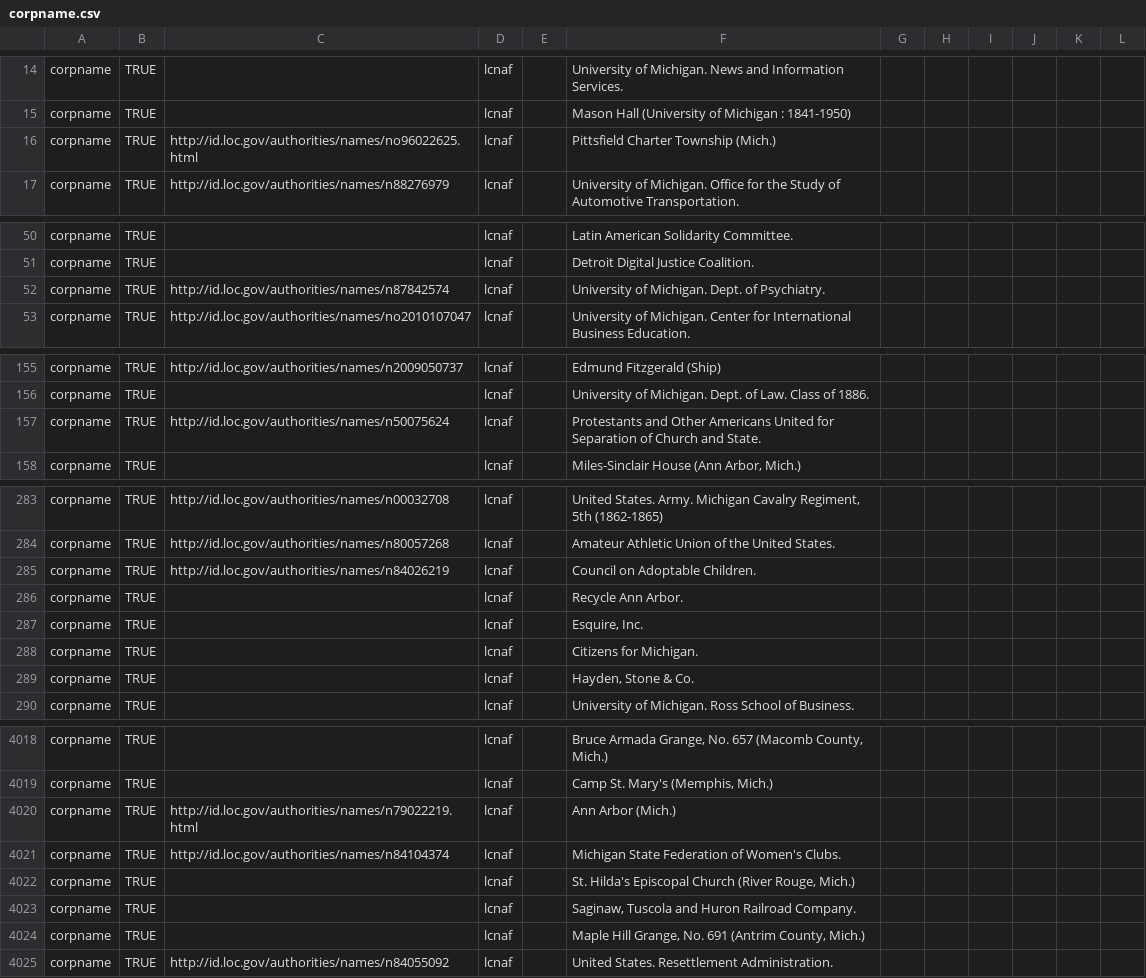
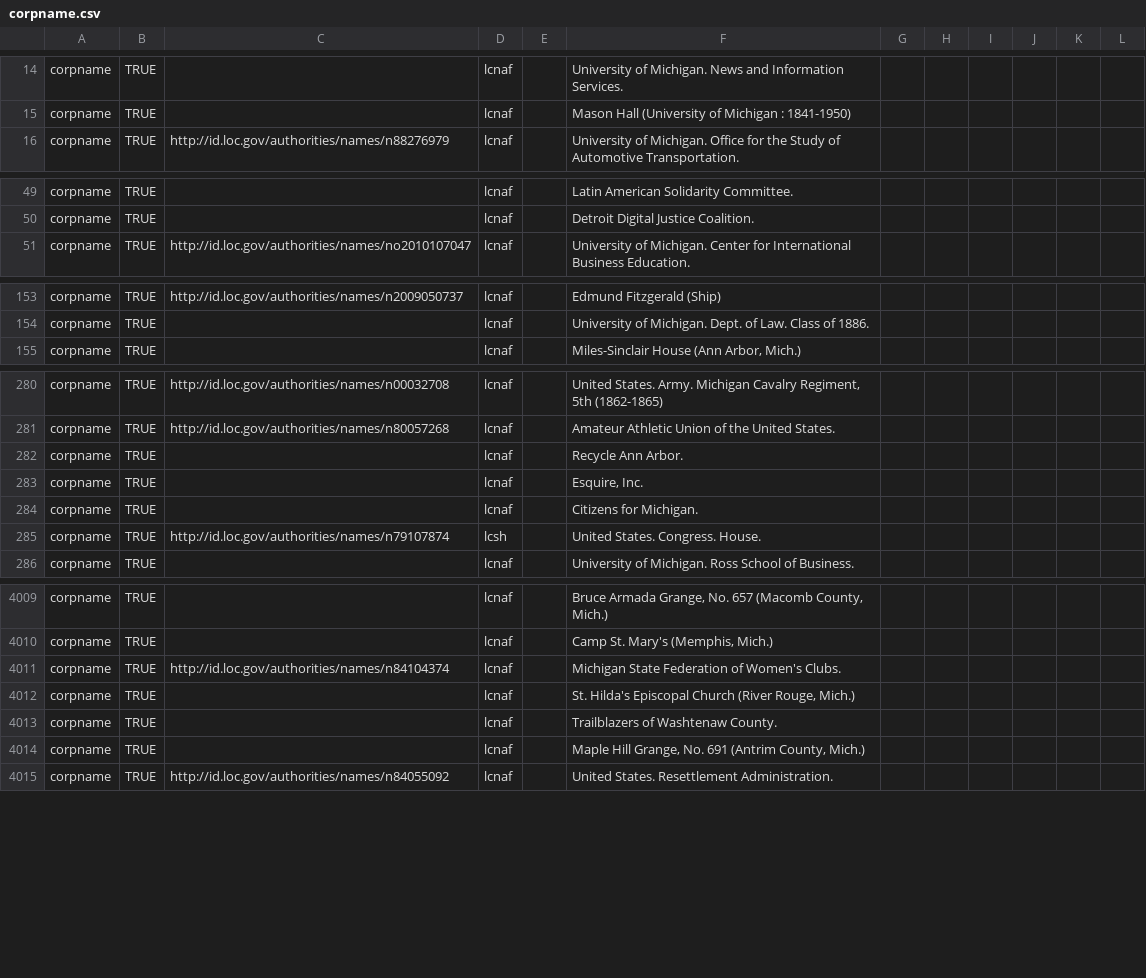
Before and after one commit to eckardm/work-stuff, a CSV file: agents/corpname.csv, drawn as a sheet; only a part is shown, gaps mark what is left out; the diff covers the shown part only.

```diff
--- a/agents/corpname.csv
+++ b/agents/corpname.csv
@@ -15,3 +15,2 @@ corpname,TRUE,,lcnaf,,University of Michigan. News and Information Services.
 corpname,TRUE,,lcnaf,,Mason Hall (University of Michigan : 1841-1950)
-corpname,TRUE,http://id.loc.gov/authorities/names/no96022625.html,lcnaf,,Pittsfield Charter Township (Mich.)
 corpname,TRUE,http://id.loc.gov/authorities/names/n88276979,lcnaf,,University of Michigan. Office for the Study of Automotive Transportation.
@@ -51,3 +50,2 @@ corpname,TRUE,,lcnaf,,Latin American Solidarity Committee.
 corpname,TRUE,,lcnaf,,Detroit Digital Justice Coalition.
-corpname,TRUE,http://id.loc.gov/authorities/names/n87842574,lcnaf,,University of Michigan. Dept. of Psychiatry.
 corpname,TRUE,http://id.loc.gov/authorities/names/no2010107047,lcnaf,,University of Michigan. Center for International Business Education.
@@ -156,3 +154,2 @@ corpname,TRUE,http://id.loc.gov/authorities/names/n2009050737,lcnaf,,Edmund Fitz
 corpname,TRUE,,lcnaf,,University of Michigan. Dept. of Law. Class of 1886.
-corpname,TRUE,http://id.loc.gov/authorities/names/n50075624,lcnaf,,Protestants and Other Americans United for Separation of Church and State.
 corpname,TRUE,,lcnaf,,"Miles-Sinclair House (Ann Arbor, Mich.)"
@@ -284,3 +281,2 @@ corpname,TRUE,http://id.loc.gov/authorities/names/n00032708,lcnaf,,"United State
 corpname,TRUE,http://id.loc.gov/authorities/names/n80057268,lcnaf,,Amateur Athletic Union of the United States.
-corpname,TRUE,http://id.loc.gov/authorities/names/n84026219,lcnaf,,Council on Adoptable Children.
 corpname,TRUE,,lcnaf,,Recycle Ann Arbor.
@@ -288,3 +284,3 @@ corpname,TRUE,,lcnaf,,"Esquire, Inc."
 corpname,TRUE,,lcnaf,,Citizens for Michigan.
-corpname,TRUE,,lcnaf,,"Hayden, Stone & Co."
+corpname,TRUE,http://id.loc.gov/authorities/names/n79107874,lcsh,,United States. Congress. House.
 corpname,TRUE,,lcnaf,,University of Michigan. Ross School of Business.
@@ -4019,6 +4010,5 @@ corpname,TRUE,,lcnaf,,"Bruce Armada Grange, No. 657 (Macomb County, Mich.)"
 corpname,TRUE,,lcnaf,,"Camp St. Mary's (Memphis, Mich.)"
-corpname,TRUE,http://id.loc.gov/authorities/names/n79022219.html,lcnaf,,Ann Arbor (Mich.)
 corpname,TRUE,http://id.loc.gov/authorities/names/n84104374,lcnaf,,Michigan State Federation of Women's Clubs.
 corpname,TRUE,,lcnaf,,"St. Hilda's Episcopal Church (River Rouge, Mich.)"
-corpname,TRUE,,lcnaf,,"Saginaw, Tuscola and Huron Railroad Company."
+corpname,TRUE,,lcnaf,,Trailblazers of Washtenaw County.
 corpname,TRUE,,lcnaf,,"Maple Hill Grange, No. 691 (Antrim County, Mich.)"
```
Also changed, not shown: 10 added rows, 17 removed rows, 5 moved rows and 10 edited cells elsewhere in this file, agents/famname.csv.
